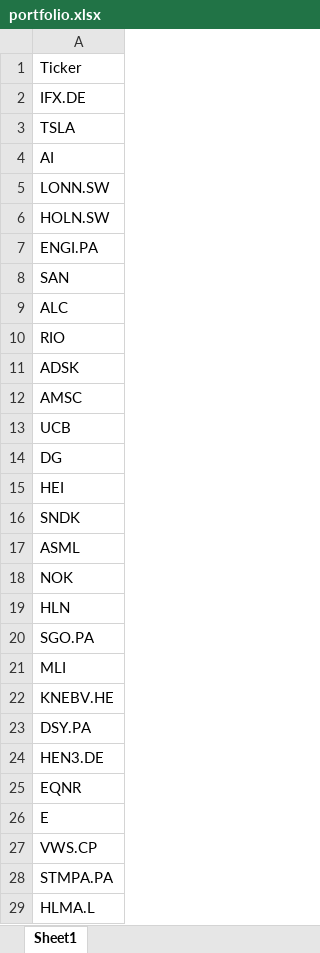
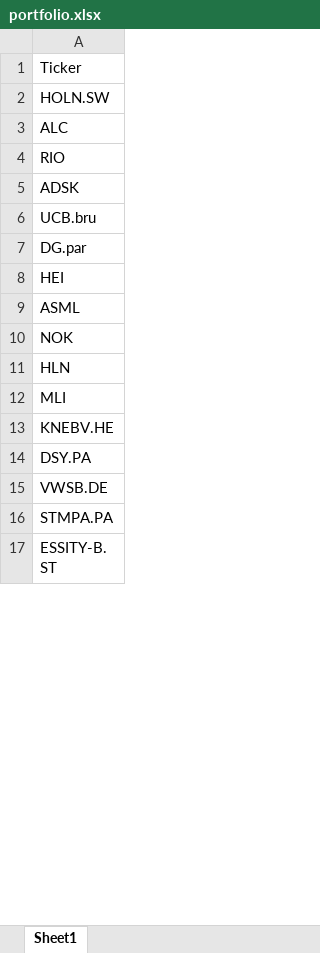
Before and after one commit to amr-sanad/Halal-Stocks, an Excel workbook: portfolio.xlsx, sheet Sheet1, drawn as a sheet; only a part is shown; the shorter side is filled out with more unchanged rows; values as stored, in another font and other column widths than the file's, no borders; removed rows and columns are numbered as before the commit, all else as after; the diff covers the shown part only; the diff names each change by its address in the sheet, - before the commit and + after, or states it on an @@ line.

Commit message:
Add files via upload

```diff
--- a/portfolio.xlsx (sheet Sheet1)
+++ b/portfolio.xlsx (sheet Sheet1)
-row 2: IFX.DE
-row 3: TSLA
-row 4: AI
-row 5: LONN.SW
-row 7: ENGI.PA
-row 8: SAN
-A6: AMSC
+A6: UCB.bru
-A7: UCB
+A7: DG.par
-row 14: DG
-row 16: SNDK
-row 20: SGO.PA
-A15: HEN3.DE
+A15: VWSB.DE
-row 25: EQNR
-row 26: E
-row 27: VWS.CP
-row 29: HLMA.L
```
Also changed, not shown: 7 removed rows and 1 edited cell elsewhere in this sheet.
